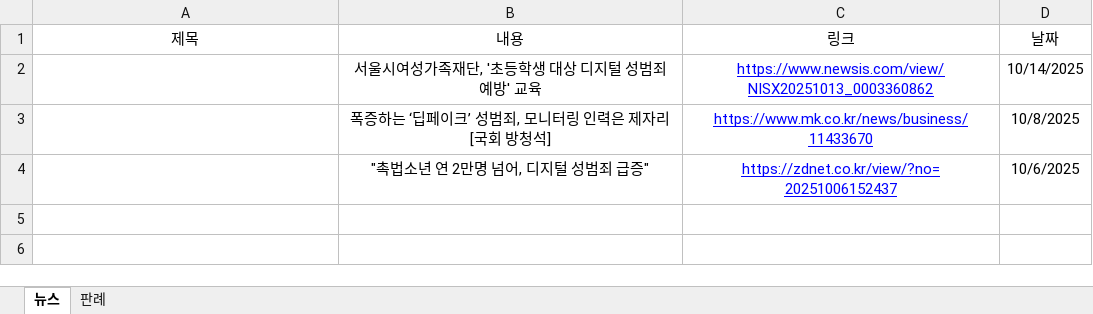
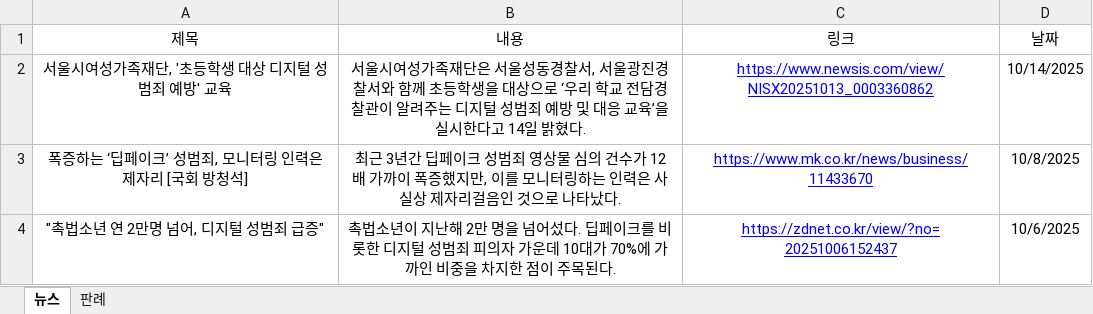
Before and after one commit to jhyoon1999/DigitalViolence, an Excel workbook: data/news_data.xlsx, sheet 뉴스, drawn as a sheet; values as stored, in another font and other column widths than the file's, no borders; the diff names each change by its address in the sheet, - before the commit and + after, or states it on an @@ line.

Commit message:
2025-10-15

```diff
--- a/data/news_data.xlsx (sheet 뉴스)
+++ b/data/news_data.xlsx (sheet 뉴스)
-A2 (제목): (empty)
+A2 (제목): 서울시여성가족재단, '초등학생 대상 디지털 성범죄 예방' 교육
-B2 (내용): …가족재단, '초등학생 대상 디지털 성범죄 예방' 교육
+B2 (내용): …가족재단은 서울성동경찰서, 서울광진경찰서와 함께 초등학생을 대상으로 ‘우리 학교 전담경찰관이 알려주는 디지털 성범죄 예방 및 대응 교육’을 실시한다고 14일 밝혔다.
-A3 (제목): (empty)
+A3 (제목): 폭증하는 ‘딥페이크’ 성범죄, 모니터링 인력은 제자리 [국회 방청석]
-B3 (내용): 폭증하는 ‘딥페이크’ 성범죄, 모니터링 인력은 제자리 [국회 방청석]
+B3 (내용): 최근 3년간 딥페이크 성범죄 영상물 심의 건수가 12배 가까이 폭증했지만, 이를 모니터링하는 인력은 사실상 제자리걸음인 것으로 나타났다.
-A4 (제목): (empty)
+A4 (제목): "촉법소년 연 2만명 넘어, 디지털 성범죄 급증"
-B4 (내용): "촉법소년 연 2만명 넘어, 디지털 성범죄 급증"
+B4 (내용): 촉법소년이 지난해 2만 명을 넘어섰다. 딥페이크를 비롯한 디지털 성범죄 피의자 가운데 10대가 70%에 가까인 비중을 차지한 점이 주목된다.
```
